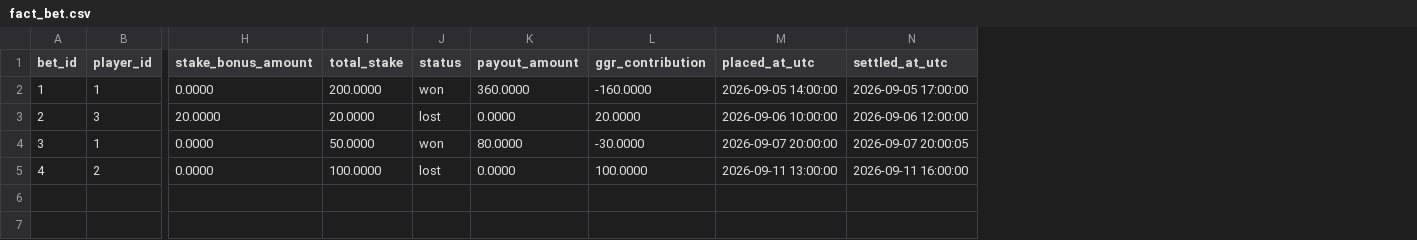
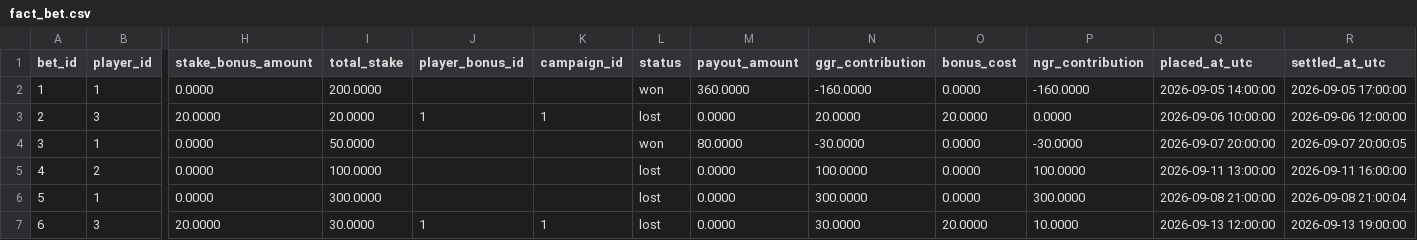
Before and after one commit to anthonyapollis/Libstar-Product-Analytics, a CSV file: candidate-assessment/powerbi/data/fact_bet.csv, drawn as a sheet; only a part is shown, gaps mark what is left out; rows hold the shown columns only; the diff names each change by its address in the sheet, - before the commit and + after, or states it on an @@ line.

```diff
--- a/candidate-assessment/powerbi/data/fact_bet.csv
+++ b/candidate-assessment/powerbi/data/fact_bet.csv
+column J (player_bonus_id), row 3: 1
+column K (campaign_id), row 3: 1
+column O (bonus_cost), rows 2-5: 0.0000 | 20.0000 | 0.0000 | 0.0000
+column P (ngr_contribution), rows 2-5: -160.0000 | 0.0000 | -30.0000 | 100.0000
+row 6: 5 | 1 | 0.0000 | 300.0000 |  |  | lost | 0.0000 | 300.0000 | 0.0000 | 300.0000 | 2026-09-08 21:00:00 | 2026-09-08 21:00:04
+row 7: 6 | 3 | 20.0000 | 30.0000 | 1 | 1 | lost | 0.0000 | 30.0000 | 20.0000 | 10.0000 | 2026-09-13 12:00:00 | 2026-09-13 19:00:00
```
Also changed, not shown: candidate-assessment/powerbi/data/fact_bonus_transaction.csv, candidate-assessment/powerbi/data/fact_wallet_transaction.csv, 54 other files.
